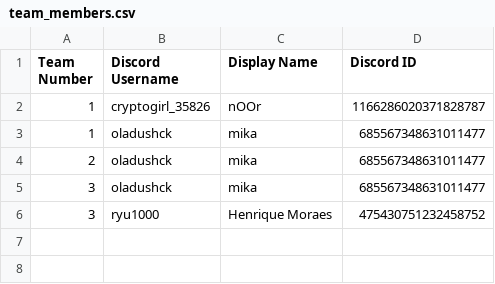
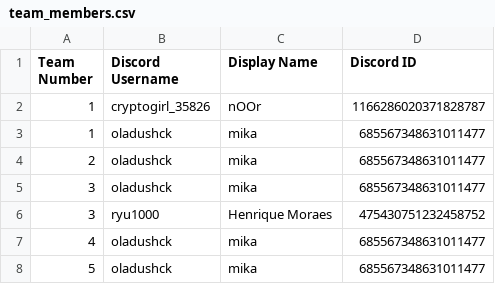
Before and after one commit to exePershynaAnastasiia/DiscordBot_GamesNow, a CSV file: team_members.csv, drawn as a sheet.

```diff
--- a/team_members.csv
+++ b/team_members.csv
@@ -6 +6,3 @@
 3,ryu1000,Henrique Moraes,475430751232458752
+4,oladushck,mika,685567348631011477
+5,oladushck,mika,685567348631011477
```
Also changed, not shown: 2 other files.
